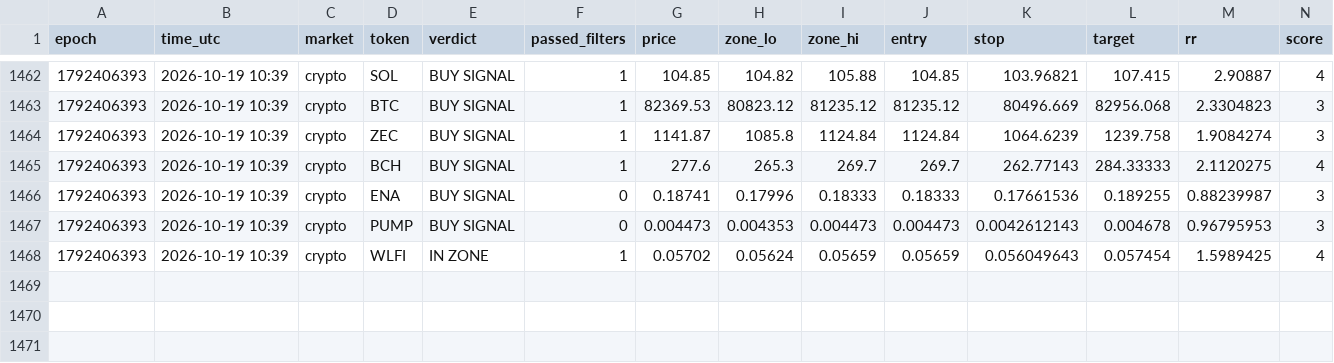
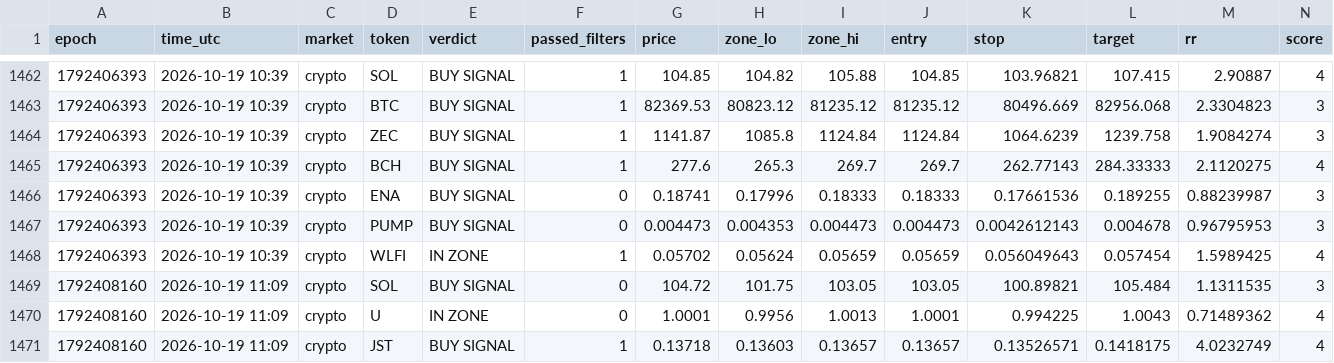
Before and after one commit to 4MonkeyAlertZone/Scanner, a CSV file: signals.csv, drawn as a sheet; only a part is shown, gaps mark what is left out; rows hold the shown columns only; the diff names each change by its address in the sheet, - before the commit and + after, or states it on an @@ line.

Commit message:
Update signal log

```diff
--- a/signals.csv
+++ b/signals.csv
+row 1469: 1792408160 | 2026-10-19 11:09 | crypto | SOL | BUY SIGNAL | 0 | 104.72 | 101.75 | 103.05 | 103.05 | 100.89821 | 105.484 | 1.1311535 | 3
+row 1470: 1792408160 | 2026-10-19 11:09 | crypto | U | IN ZONE | 0 | 1.0001 | 0.9956 | 1.0013 | 1.0001 | 0.994225 | 1.0043 | 0.71489362 | 4
+row 1471: 1792408160 | 2026-10-19 11:09 | crypto | JST | BUY SIGNAL | 1 | 0.13718 | 0.13603 | 0.13657 | 0.13657 | 0.13526571 | 0.1418175 | 4.0232749 | 4
```
Also changed, not shown: paper_trades.csv.
